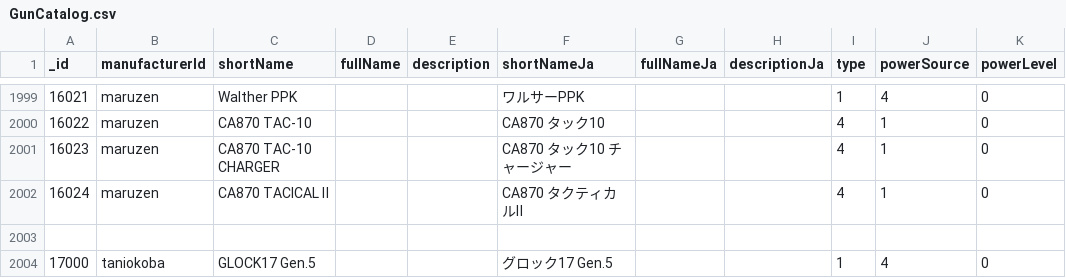
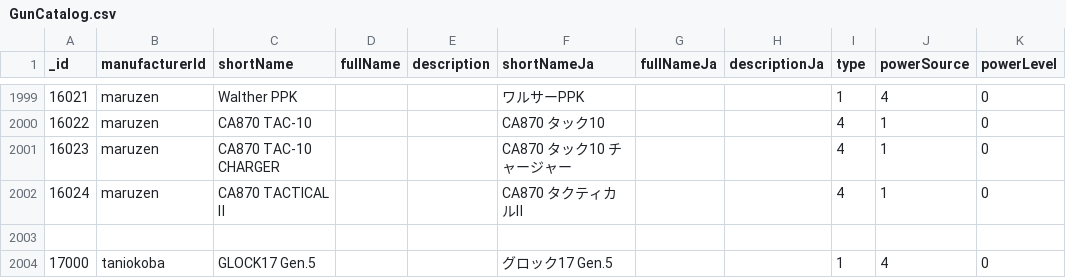
Before and after one commit to Precision-Marks/airsoft_database, a CSV file: source_data/GunCatalog.csv, drawn as a sheet; only a part is shown, gaps mark what is left out; the diff names each change by its address in the sheet, - before the commit and + after, or states it on an @@ line.

Commit message:
fix: correct spelling of "TACTICAL" in GunCatalog.csv entry for CA870

```diff
--- a/source_data/GunCatalog.csv
+++ b/source_data/GunCatalog.csv
-C2002 (shortName): CA870 TACICAL Ⅱ
+C2002 (shortName): CA870 TACTICAL Ⅱ
```
